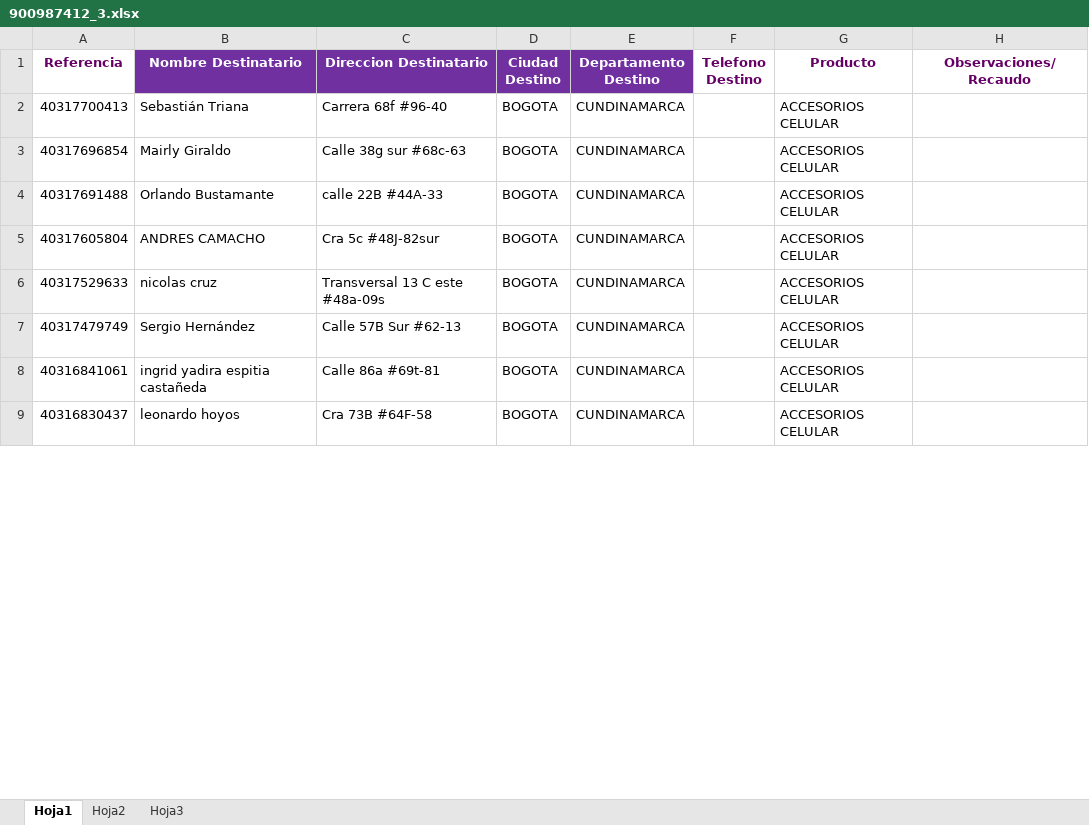
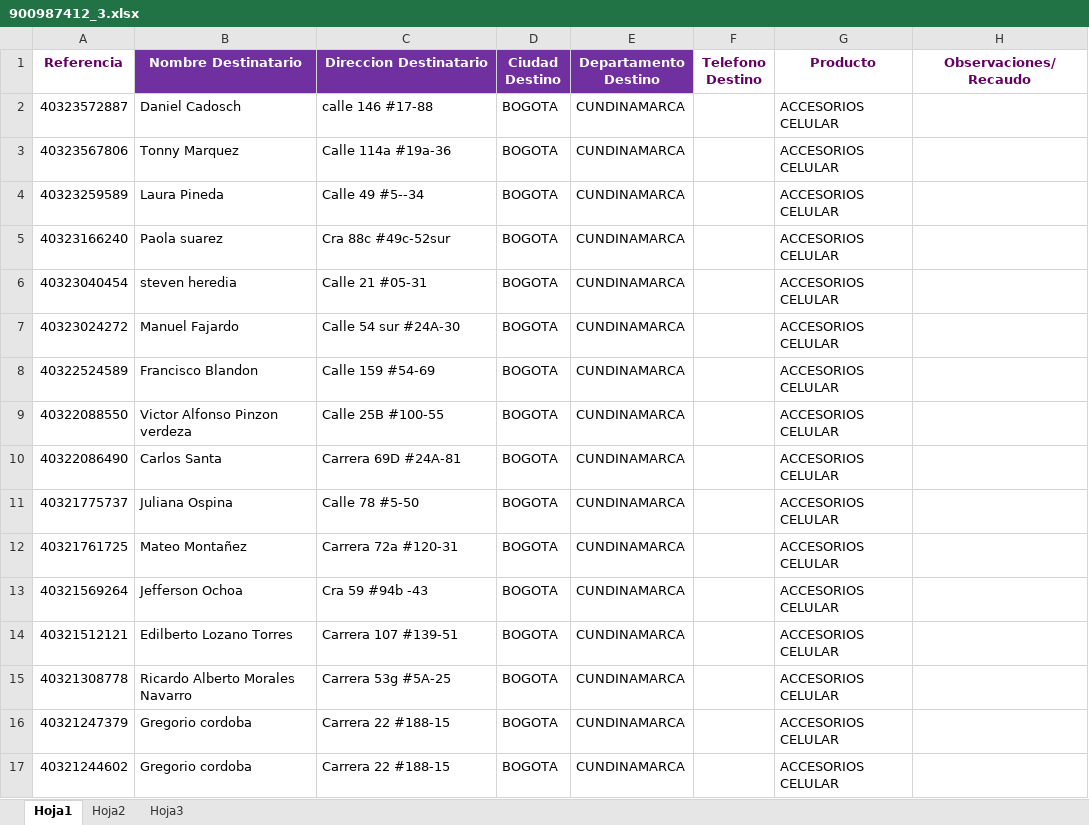
Before and after one commit to SistemasLogi/logi-sistem, an Excel workbook: Files/Temp_os_adm/900987412_3.xlsx, sheet Hoja1, drawn as a sheet; only a part is shown; values as stored, in another font and other column widths than the file's, no borders; addresses are those after the commit; the diff covers the shown part only; the diff names each change by its address in the sheet, - before the commit and + after, or states it on an @@ line.

```diff
--- a/Files/Temp_os_adm/900987412_3.xlsx (sheet Hoja1)
+++ b/Files/Temp_os_adm/900987412_3.xlsx (sheet Hoja1)
-A2 (Referencia): 40317700413
+A2 (Referencia): 40323572887
-B2 (Nombre Destinatario): Sebastián Triana
+B2 (Nombre Destinatario): Daniel Cadosch
-C2 (Direccion Destinatario): Carrera 68f #96-40
+C2 (Direccion Destinatario): calle 146 #17-88
-A3 (Referencia): 40317696854
+A3 (Referencia): 40323567806
-B3 (Nombre Destinatario): Mairly Giraldo
+B3 (Nombre Destinatario): Tonny Marquez
-C3 (Direccion Destinatario): Calle 38g sur #68c-63
+C3 (Direccion Destinatario): Calle 114a #19a-36
-A4 (Referencia): 40317691488
+A4 (Referencia): 40323259589
-B4 (Nombre Destinatario): Orlando Bustamante
+B4 (Nombre Destinatario): Laura Pineda
-C4 (Direccion Destinatario): calle 22B #44A-33
+C4 (Direccion Destinatario): Calle 49 #5--34
-A5 (Referencia): 40317605804
+A5 (Referencia): 40323166240
-B5 (Nombre Destinatario): ANDRES CAMACHO
+B5 (Nombre Destinatario): Paola suarez
-C5 (Direccion Destinatario): Cra 5c #48J-82sur
+C5 (Direccion Destinatario): Cra 88c #49c-52sur
+row 6: 40323040454 | steven heredia | Calle 21 #05-31 | BOGOTA | CUNDINAMARCA |  | ACCESORIOS CELULAR
+row 7: 40323024272 | Manuel Fajardo | Calle 54 sur #24A-30 | BOGOTA | CUNDINAMARCA |  | ACCESORIOS CELULAR
-A8 (Referencia): 40317529633
+A8 (Referencia): 40322524589
-B8 (Nombre Destinatario): nicolas cruz
+B8 (Nombre Destinatario): Francisco Blandon
-C8 (Direccion Destinatario): Transversal 13 C este #48a-09s
+C8 (Direccion Destinatario): Calle 159 #54-69
-A9 (Referencia): 40317479749
+A9 (Referencia): 40322088550
-B9 (Nombre Destinatario): Sergio Hernández
+B9 (Nombre Destinatario): Victor Alfonso Pinzon verdeza
-C9 (Direccion Destinatario): Calle 57B Sur #62-13
+C9 (Direccion Destinatario): Calle 25B #100-55
-A10 (Referencia): 40316841061
+A10 (Referencia): 40322086490
-B10 (Nombre Destinatario): ingrid yadira espitia castañeda
+B10 (Nombre Destinatario): Carlos Santa
-C10 (Direccion Destinatario): Calle 86a #69t-81
+C10 (Direccion Destinatario): Carrera 69D #24A-81
+row 11: 40321775737 | Juliana Ospina | Calle 78 #5-50 | BOGOTA | CUNDINAMARCA |  | ACCESORIOS CELULAR
+row 12: 40321761725 | Mateo Montañez | Carrera 72a #120-31 | BOGOTA | CUNDINAMARCA |  | ACCESORIOS CELULAR
-A13 (Referencia): 40316830437
+A13 (Referencia): 40321569264
-B13 (Nombre Destinatario): leonardo hoyos
+B13 (Nombre Destinatario): Jefferson Ochoa
-C13 (Direccion Destinatario): Cra 73B #64F-58
+C13 (Direccion Destinatario): Cra 59 #94b -43
+row 14: 40321512121 | Edilberto Lozano Torres | Carrera 107 #139-51 | BOGOTA | CUNDINAMARCA |  | ACCESORIOS CELULAR
+row 15: 40321308778 | Ricardo Alberto Morales Navarro | Carrera 53g #5A-25 | BOGOTA | CUNDINAMARCA |  | ACCESORIOS CELULAR
+row 16: 40321247379 | Gregorio cordoba | Carrera 22 #188-15 | BOGOTA | CUNDINAMARCA |  | ACCESORIOS CELULAR
+row 17: 40321244602 | Gregorio cordoba | Carrera 22 #188-15 | BOGOTA | CUNDINAMARCA |  | ACCESORIOS CELULAR
```
Also changed, not shown: 24 added rows and 15 edited cells elsewhere in this sheet, sheet Hoja2, 2 other files.
